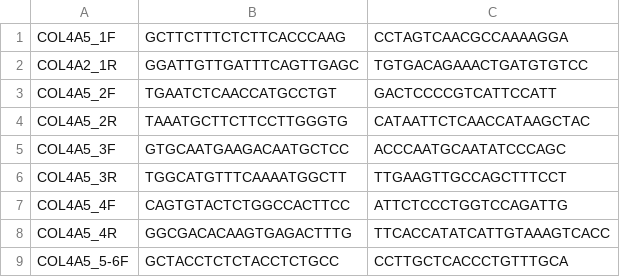
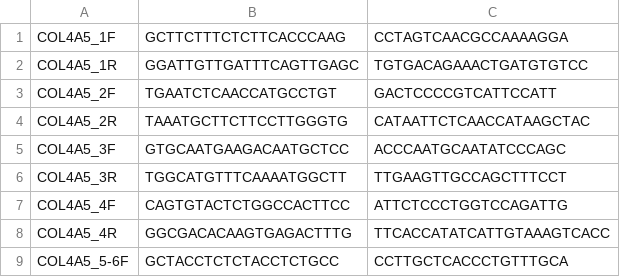
Before and after one commit to sarahjamieson/mysite, a CSV file: primerseqs.csv, drawn as a sheet; only a part is shown.

```diff
--- a/primerseqs.csv
+++ b/primerseqs.csv
@@ -1,3 +1,3 @@
 COL4A5_1F	GCTTCTTTCTCTTCACCCAAG	CCTAGTCAACGCCAAAAGGA
-COL4A2_1R	GGATTGTTGATTTCAGTTGAGC	TGTGACAGAAACTGATGTGTCC
+COL4A5_1R	GGATTGTTGATTTCAGTTGAGC	TGTGACAGAAACTGATGTGTCC
 COL4A5_2F	TGAATCTCAACCATGCCTGT	GACTCCCCGTCATTCCATT
```
Also changed, not shown: chrX.tmp.csv, 7 other files.
